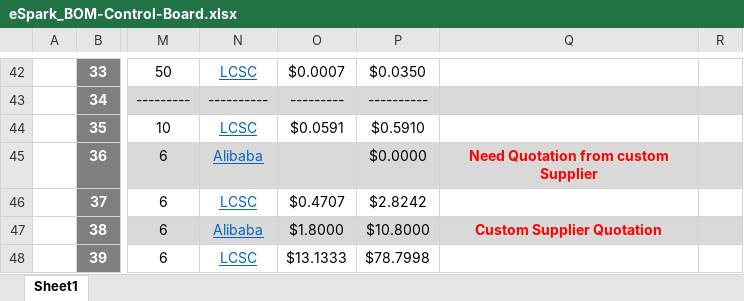
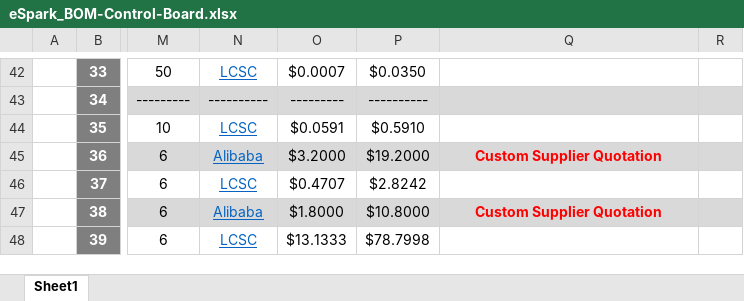
Before and after one commit to eSpark-Backup/manar-harake-s-e-m-g-device, an Excel workbook: Deliverables/BOM/Control-Board/eSpark_BOM-Control-Board.xlsx, sheet Sheet1, drawn as a sheet; only a part is shown, gaps mark what is left out; values as stored, in another font and other column widths than the file's, no borders; charts and pictures not drawn; the diff covers the shown part only; the diff names each change by its address in the sheet, - before the commit and + after, or states it on an @@ line.

```diff
--- a/Deliverables/BOM/Control-Board/eSpark_BOM-Control-Board.xlsx (sheet Sheet1)
+++ b/Deliverables/BOM/Control-Board/eSpark_BOM-Control-Board.xlsx (sheet Sheet1)
-O45: (empty)
+O45: $3.2000
-P45: $0.0000
+P45: $19.2000
-Q45: Need Quotation from custom Supplier
+Q45: Custom Supplier Quotation
```
Also changed, not shown: 22 edited cells elsewhere in this sheet, Deliverables/BOM/Control-Board/Client_BOM-Control-Board.xlsx, Deliverables/BOM/Control-Board/LCSC_BOM-Control-Board.xlsx, 1 other file.
